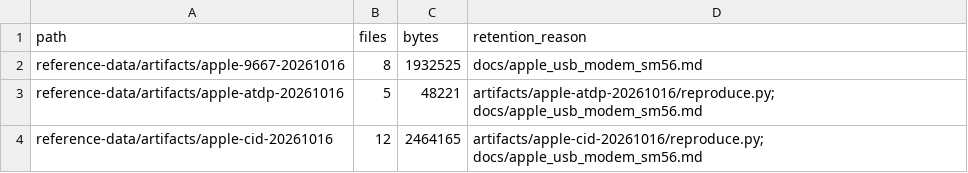
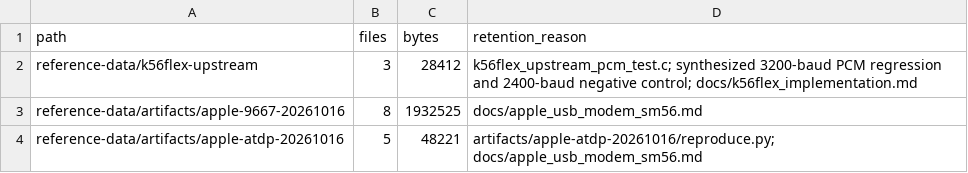
Before and after one commit to cryan209/v90modem, a TSV file: reference-data/index.tsv, drawn as a sheet; only a part is shown; the shorter side is filled out with more unchanged rows.

Commit message:
Acquire K56flex upstream reports from offline PCM (Draft 0.23 clause 11)

```diff
--- a/reference-data/index.tsv
+++ b/reference-data/index.tsv
@@ -1,2 +1,3 @@
 path	files	bytes	retention_reason
+reference-data/k56flex-upstream	3	28412	k56flex_upstream_pcm_test.c; synthesized 3200-baud PCM regression and 2400-baud negative control; docs/k56flex_implementation.md
 reference-data/artifacts/apple-9667-20261016	8	1932525	docs/apple_usb_modem_sm56.md
```
Also changed, not shown: 11 other files.
